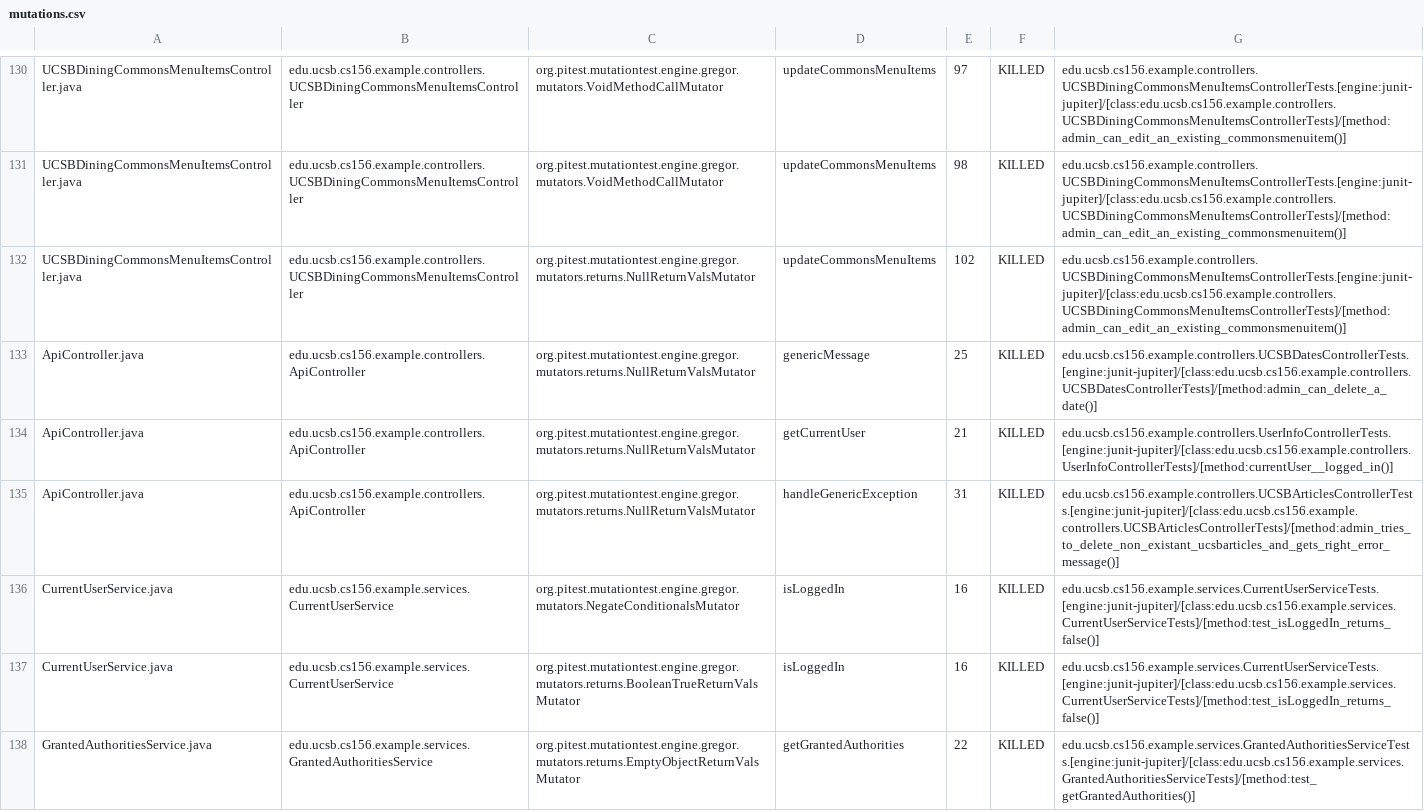
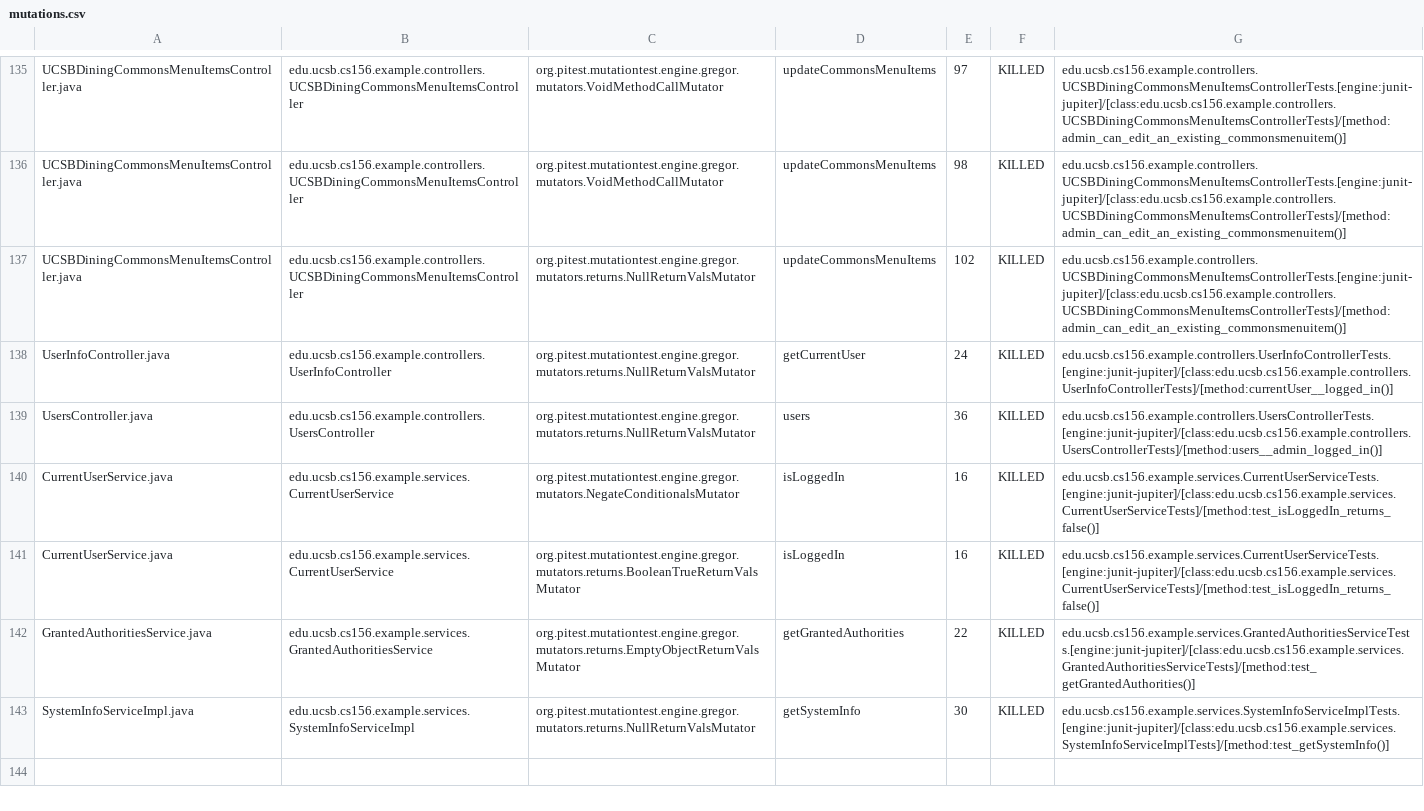
Before and after one commit to ucsb-cs156-w24/team02-w24-4pm-1, a CSV file: prs/63/pitest/mutations.csv, drawn as a sheet; only a part is shown, gaps mark what is left out; the shorter side is filled out with more unchanged rows; the diff covers the shown part only.

Commit message:
Deploying to gh-pages from @ ucsb-cs156-w24/team02-w24-4pm-1@18fef522de9c784bae0c0801f3e1f680c75219a2 🚀

```diff
--- a/prs/63/pitest/mutations.csv
+++ b/prs/63/pitest/mutations.csv
@@ -132,5 +137,4 @@ UCSBDiningCommonsMenuItemsController.java,edu.ucsb.cs156.example.controllers.UCS
 UCSBDiningCommonsMenuItemsController.java,edu.ucsb.cs156.example.controllers.UCSBDiningCommonsMenuItemsController,org.pitest.mutationtest.engine.gregor.mutators.returns.NullReturnValsMutator,updateCommonsMenuItems,102,KILLED,edu.ucsb.cs156.example.controllers.UCSBDiningCommonsMenuItemsControllerTests.[engine:junit-jupiter]/[class:edu.ucsb.cs156.example.controllers.UCSBDiningCommonsMenuItemsControllerTests]/[method:admin_can_edit_an_existing_commonsmenuitem()]
-ApiController.java,edu.ucsb.cs156.example.controllers.ApiController,org.pitest.mutationtest.engine.gregor.mutators.returns.NullReturnValsMutator,genericMessage,25,KILLED,edu.ucsb.cs156.example.controllers.UCSBDatesControllerTests.[engine:junit-jupiter]/[class:edu.ucsb.cs156.example.controllers.UCSBDatesControllerTests]/[method:admin_can_delete_a_date()]
-ApiController.java,edu.ucsb.cs156.example.controllers.ApiController,org.pitest.mutationtest.engine.gregor.mutators.returns.NullReturnValsMutator,getCurrentUser,21,KILLED,edu.ucsb.cs156.example.controllers.UserInfoControllerTests.[engine:junit-jupiter]/[class:edu.ucsb.cs156.example.controllers.UserInfoControllerTests]/[method:currentUser__logged_in()]
-ApiController.java,edu.ucsb.cs156.example.controllers.ApiController,org.pitest.mutationtest.engine.gregor.mutators.returns.NullReturnValsMutator,handleGenericException,31,KILLED,edu.ucsb.cs156.example.controllers.UCSBArticlesControllerTests.[engine:junit-jupiter]/[class:edu.ucsb.cs156.example.controllers.UCSBArticlesControllerTests]/[method:admin_tries_to_delete_non_existant_ucsbarticles_and_gets_right_error_message()]
+UserInfoController.java,edu.ucsb.cs156.example.controllers.UserInfoController,org.pitest.mutationtest.engine.gregor.mutators.returns.NullReturnValsMutator,getCurrentUser,24,KILLED,edu.ucsb.cs156.example.controllers.UserInfoControllerTests.[engine:junit-jupiter]/[class:edu.ucsb.cs156.example.controllers.UserInfoControllerTests]/[method:currentUser__logged_in()]
+UsersController.java,edu.ucsb.cs156.example.controllers.UsersController,org.pitest.mutationtest.engine.gregor.mutators.returns.NullReturnValsMutator,users,36,KILLED,edu.ucsb.cs156.example.controllers.UsersControllerTests.[engine:junit-jupiter]/[class:edu.ucsb.cs156.example.controllers.UsersControllerTests]/[method:users__admin_logged_in()]
 CurrentUserService.java,edu.ucsb.cs156.example.services.CurrentUserService,org.pitest.mutationtest.engine.gregor.mutators.NegateConditionalsMutator,isLoggedIn,16,KILLED,edu.ucsb.cs156.example.services.CurrentUserServiceTests.[engine:junit-jupiter]/[class:edu.ucsb.cs156.example.services.CurrentUserServiceTests]/[method:test_isLoggedIn_returns_false()]
```
Also changed, not shown: 2 added rows, 2 removed rows, 44 moved rows and 4 edited cells elsewhere in this file, 16 other files.
